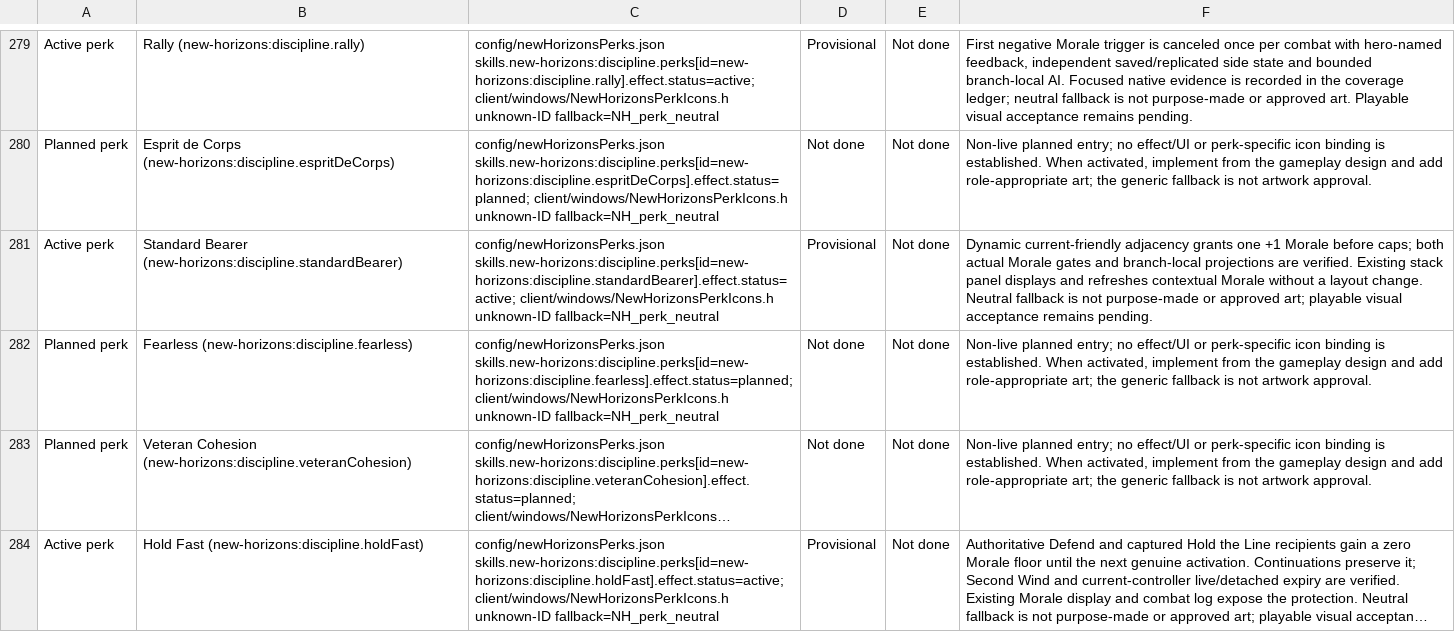
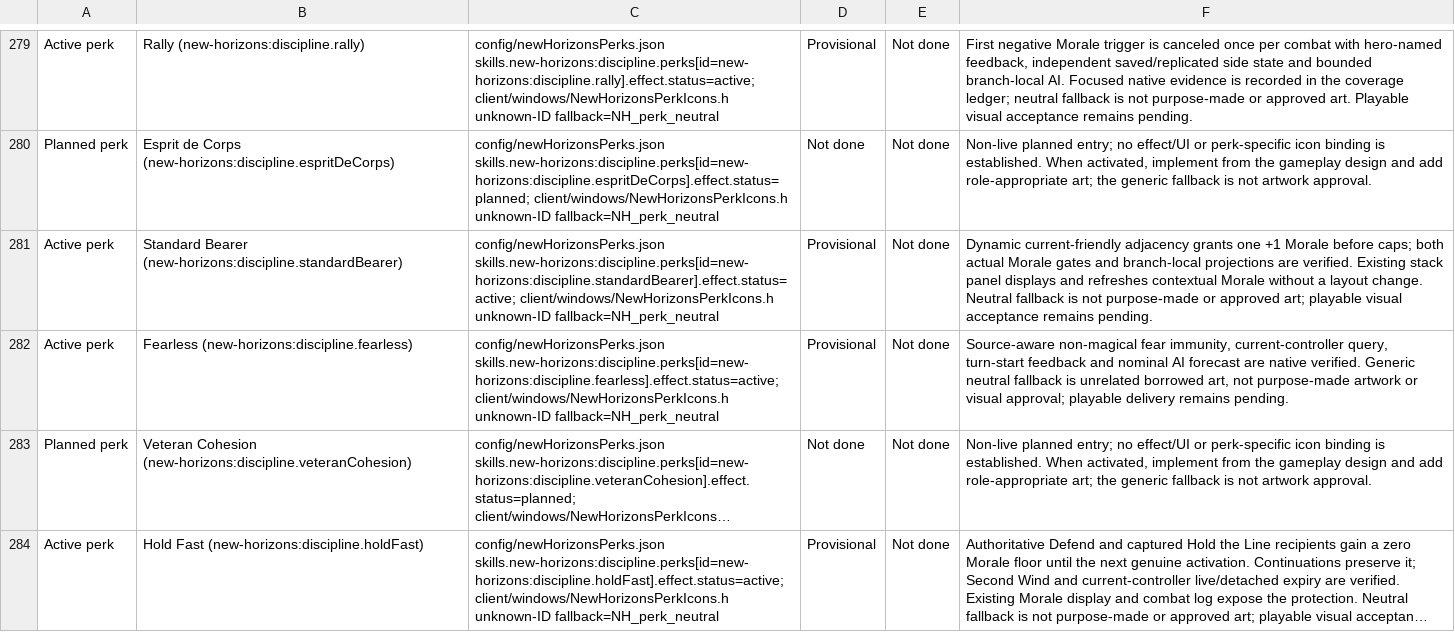
Before and after one commit to thegandalf196/vcmi, a CSV file: docs/NH_UI_ASSET_INVENTORY.csv, drawn as a sheet; only a part is shown, gaps mark what is left out; long unchanged cells end in …; the diff names each change by its address in the sheet, - before the commit and + after, or states it on an @@ line.

Commit message:
Implement source-aware Discipline Fearless protection

```diff
--- a/docs/NH_UI_ASSET_INVENTORY.csv
+++ b/docs/NH_UI_ASSET_INVENTORY.csv
-A282: Planned perk
+A282: Active perk
-C282: config/newHorizonsPerks.json skills.new-horizons:discipline.perks[id=new-horizons:discipline.fearless].effect.status=planned; client/windows/NewHorizonsPerkIcons.h unknown-ID…
+C282: config/newHorizonsPerks.json skills.new-horizons:discipline.perks[id=new-horizons:discipline.fearless].effect.status=active; client/windows/NewHorizonsPerkIcons.h unknown-ID…
-D282: Not done
+D282: Provisional
-F282: Non-live planned entry; no effect/UI or perk-specific icon binding is established. When activated, implement from the gameplay design and add role-appropriate art; the generic fallback is not artwork approval.
+F282: Source-aware non-magical fear immunity, current-controller query, turn-start feedback and nominal AI forecast are native verified. Generic neutral fallback is unrelated borrowed art, not purpose-made artwork or visual approval; playable delivery remains pending.
```
Also changed, not shown: 15 other files.
